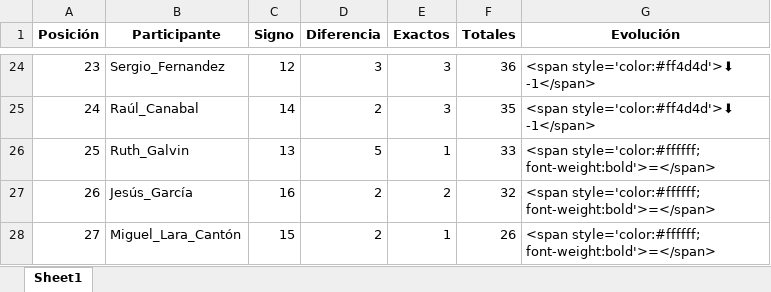
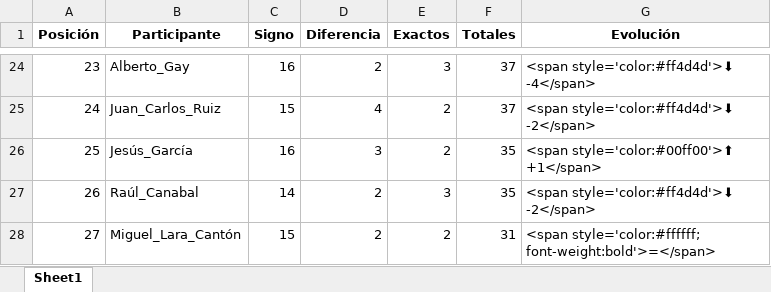
Before and after one commit to agay7/porra_mundial, an Excel workbook: clasificacion.xlsx, sheet Sheet1, drawn as a sheet; only a part is shown, gaps mark what is left out; values as stored, in another font and other column widths than the file's, no borders; the diff covers the shown part only; the diff names each change by its address in the sheet, - before the commit and + after, or states it on an @@ line.

```diff
--- a/clasificacion.xlsx (sheet Sheet1)
+++ b/clasificacion.xlsx (sheet Sheet1)
-B24 (Participante): Sergio_Fernandez
+B24 (Participante): Alberto_Gay
-C24 (Signo): 12
+C24 (Signo): 16
-D24 (Diferencia): 3
+D24 (Diferencia): 2
-F24 (Totales): 36
+F24 (Totales): 37
-G24 (Evolución): <span style='color:#ff4d4d'>⬇ -1</span>
+G24 (Evolución): <span style='color:#ff4d4d'>⬇ -4</span>
-B25 (Participante): Raúl_Canabal
+B25 (Participante): Juan_Carlos_Ruiz
-C25 (Signo): 14
+C25 (Signo): 15
-D25 (Diferencia): 2
+D25 (Diferencia): 4
-E25 (Exactos): 3
+E25 (Exactos): 2
-F25 (Totales): 35
+F25 (Totales): 37
-G25 (Evolución): <span style='color:#ff4d4d'>⬇ -1</span>
+G25 (Evolución): <span style='color:#ff4d4d'>⬇ -2</span>
-B26 (Participante): Ruth_Galvin
+B26 (Participante): Jesús_García
-C26 (Signo): 13
+C26 (Signo): 16
-D26 (Diferencia): 5
+D26 (Diferencia): 3
-E26 (Exactos): 1
+E26 (Exactos): 2
-F26 (Totales): 33
+F26 (Totales): 35
-G26 (Evolución): <span style='color:#ffffff; font-weight:bold'>=</span>
+G26 (Evolución): <span style='color:#00ff00'>⬆ +1</span>
-B27 (Participante): Jesús_García
+B27 (Participante): Raúl_Canabal
-C27 (Signo): 16
+C27 (Signo): 14
-E27 (Exactos): 2
+E27 (Exactos): 3
-F27 (Totales): 32
+F27 (Totales): 35
-G27 (Evolución): <span style='color:#ffffff; font-weight:bold'>=</span>
+G27 (Evolución): <span style='color:#ff4d4d'>⬇ -2</span>
-E28 (Exactos): 1
+E28 (Exactos): 2
-F28 (Totales): 26
+F28 (Totales): 31
```
Also changed, not shown: 93 edited cells elsewhere in this sheet, data/maestro.xlsx, 3 other files.
